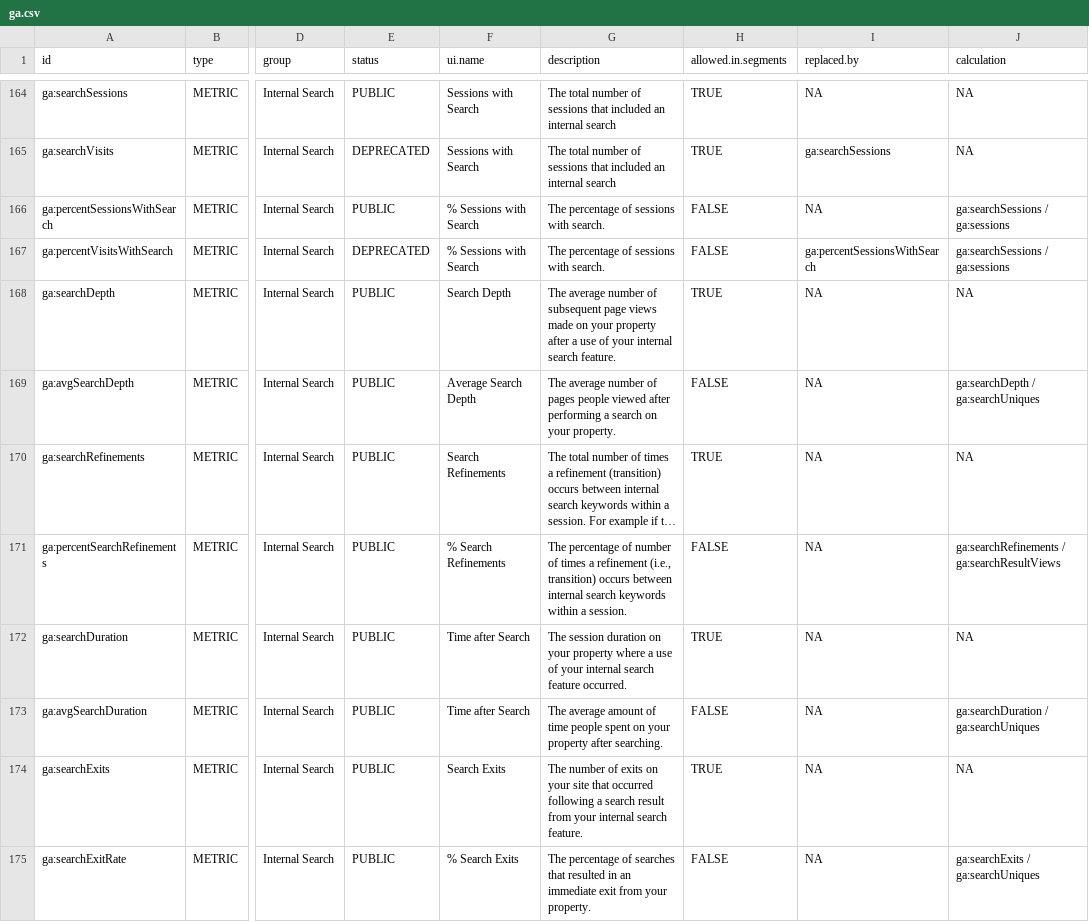
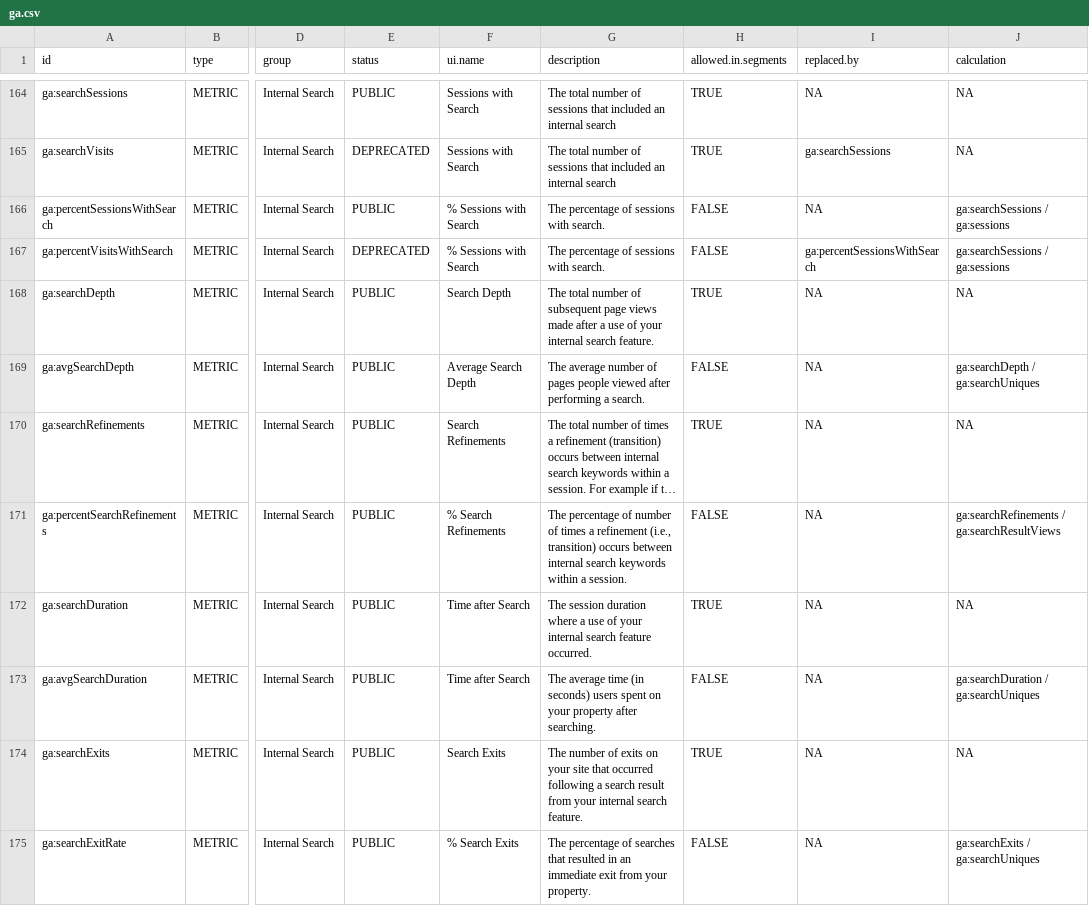
Before and after one commit to artemklevtsov/RGA, a CSV file: data-raw/ga.csv, drawn as a sheet; only a part is shown, gaps mark what is left out; long unchanged cells end in …; the diff covers the shown part only; the diff names each change by its address in the sheet, - before the commit and + after, or states it on an @@ line.

```diff
--- a/data-raw/ga.csv
+++ b/data-raw/ga.csv
-G168 (description): The average number of subsequent page views made on your property after a…
+G168 (description): The total number of subsequent page views made after a…
-G169 (description): …performing a search on your property.
+G169 (description): …performing a search.
-G172 (description): …session duration on your property where a…
+G172 (description): …session duration where a…
-G173 (description): The average amount of time people spent on…
+G173 (description): The average time (in seconds) users spent on…
```
Also changed, not shown: 44 edited cells elsewhere in this file, 2 other files.
